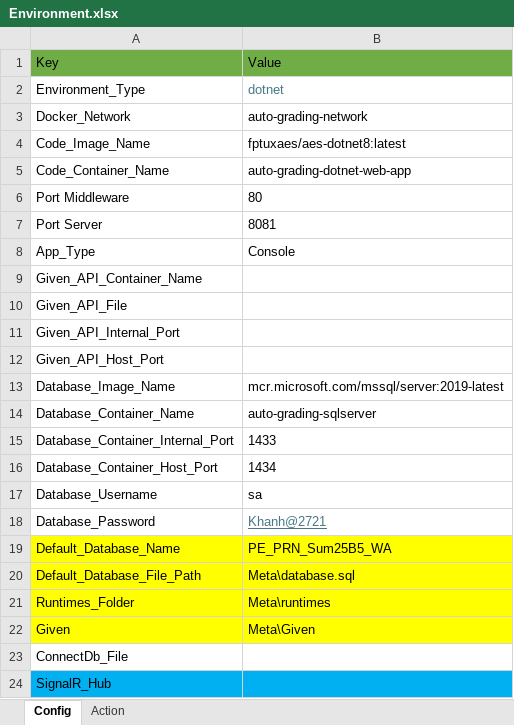
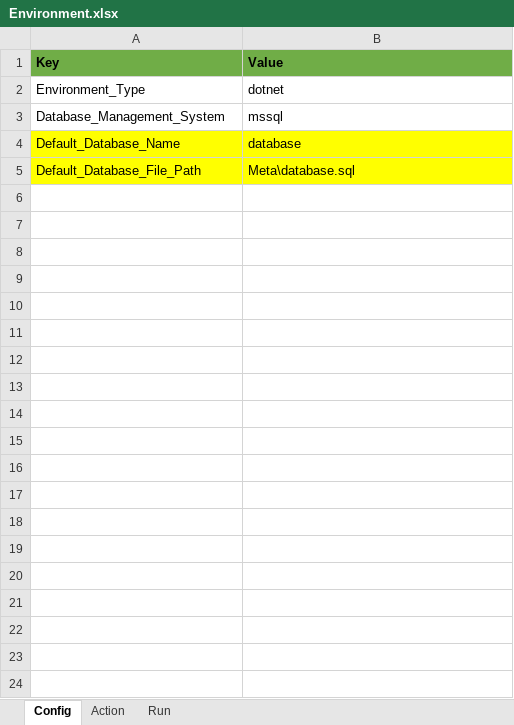
Before and after one commit to dongnuc/Recorder_NetWorking, an Excel workbook: WpfUI/Resources/Templates/DotnetNetworking/TestCase/Environment.xlsx, sheet Config, drawn as a sheet; values as stored, in another font and other column widths than the file's, no borders; removed rows and columns are numbered as before the commit, all else as after; the diff names each change by its address in the sheet, - before the commit and + after, or states it on an @@ line.

```diff
--- a/WpfUI/Resources/Templates/DotnetNetworking/TestCase/Environment.xlsx (sheet Config)
+++ b/WpfUI/Resources/Templates/DotnetNetworking/TestCase/Environment.xlsx (sheet Config)
+sheet tab: Run
-A1:B1 bold: off
+A1:B1 bold: on
-B2 text colour: #467886
+B2 text colour: black
-row 3: Docker_Network | auto-grading-network
-row 4: Code_Image_Name | fptuxaes/aes-dotnet8:latest
-row 5: Code_Container_Name | auto-grading-dotnet-web-app
-row 6: Port Middleware | 80
-row 7: Port Server | 8081
-row 8: App_Type | Console
-row 9: Given_API_Container_Name
-row 10: Given_API_File
-row 11: Given_API_Internal_Port
-row 12: Given_API_Host_Port
-row 13: Database_Image_Name | mcr.microsoft.com/mssql/server:2019-latest
-row 14: Database_Container_Name | auto-grading-sqlserver
-row 15: Database_Container_Internal_Port | 1433
-row 16: Database_Container_Host_Port | 1434
-row 17: Database_Username | sa
-row 18: Database_Password | Khanh@2721
+row 3: Database_Management_System | mssql
-B4 (Value): PE_PRN_Sum25B5_WA
+B4 (Value): database
-row 21: Runtimes_Folder | Meta\runtimes
-row 22: Given | Meta\Given
-row 23: ConnectDb_File
-row 24: SignalR_Hub
```
Also changed, not shown: WpfUI/Resources/Templates/DotnetNetworking/Question/Environment.xlsx, WpfUI/Resources/Templates/DotnetNetworking/Question/Header.xlsx, 9 other files.
